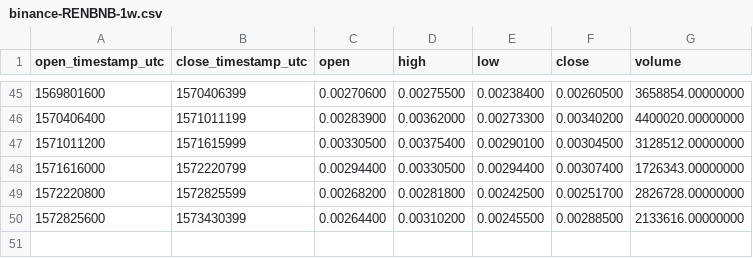
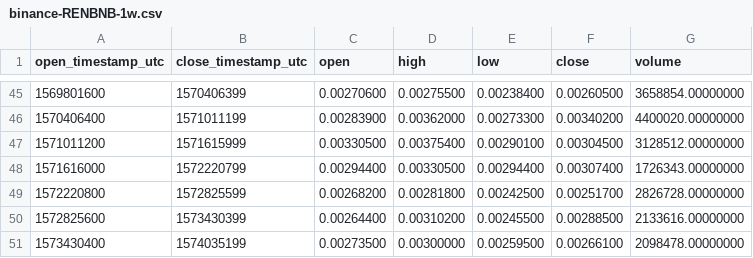
Before and after one commit to cryptobigbro/binance-RENBNB, a CSV file: binance-RENBNB-1w.csv, drawn as a sheet; only a part is shown, gaps mark what is left out; the diff names each change by its address in the sheet, - before the commit and + after, or states it on an @@ line.

```diff
--- a/binance-RENBNB-1w.csv
+++ b/binance-RENBNB-1w.csv
+row 51: 1573430400 | 1574035199 | 0.00273500 | 0.00300000 | 0.00259500 | 0.00266100 | 2098478.00000000
```
Also changed, not shown: binance-RENBNB-1d.csv, binance-RENBNB-1h.csv.
